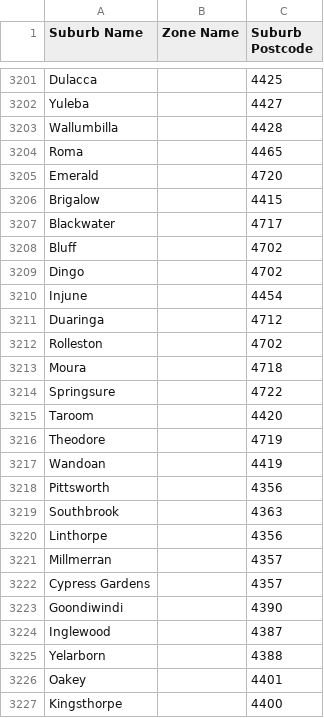
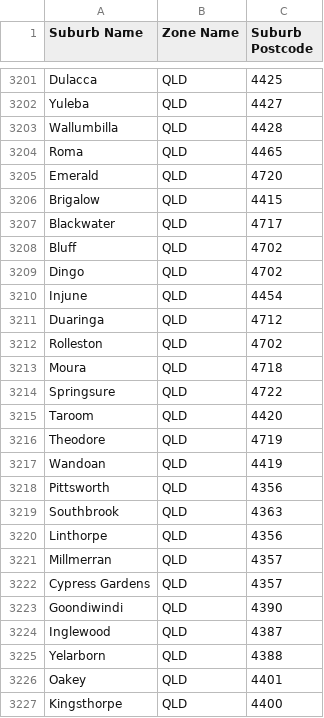
Before and after one commit to bgibson87/Delivery-Areas, a CSV file: Delivery-Areas.csv, drawn as a sheet; only a part is shown, gaps mark what is left out; the diff covers the shown part only; the diff names each change by its address in the sheet, - before the commit and + after, or states it on an @@ line.

```diff
--- a/Delivery-Areas.csv
+++ b/Delivery-Areas.csv
-B3201:B3227 (Zone Name): (empty)
+B3201:B3227 (Zone Name): QLD
```
Also changed, not shown: 35 edited cells elsewhere in this file.
